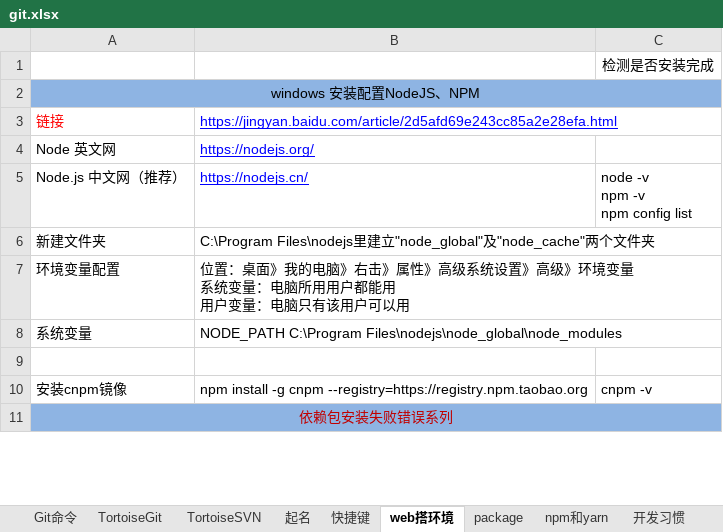
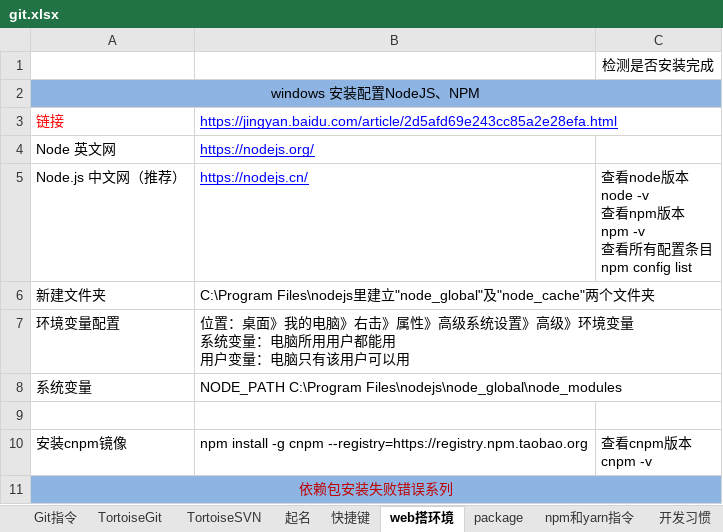
Before and after one commit to sunsetFog/record, an Excel workbook: website/git.xlsx, sheet web搭环境, drawn as a sheet; only a part is shown; values as stored, in another font and other column widths than the file's, no borders; ↵ is a line break in a cell; the diff covers the shown part only; the diff names each change by its address in the sheet, - before the commit and + after, or states it on an @@ line.

Commit message:
2023-5-2 15:28

```diff
--- a/website/git.xlsx (sheet web搭环境)
+++ b/website/git.xlsx (sheet web搭环境)
-sheet tab: Git命令
+sheet tab: Git指令
-sheet tab: npm和yarn
+sheet tab: npm和yarn指令
-C5: node -v ↵ npm -v ↵ npm config list
+C5: 查看node版本 ↵ node -v ↵ 查看npm版本 ↵ npm -v ↵ 查看所有配置条目 ↵ npm config list
-C10: cnpm -v
+C10: 查看cnpm版本 ↵ cnpm -v
```
Also changed, not shown: 12 added rows, 3 edited cells and merged cells elsewhere in this sheet, sheet npm和yarn指令, sheet 快捷键, sheet package.
